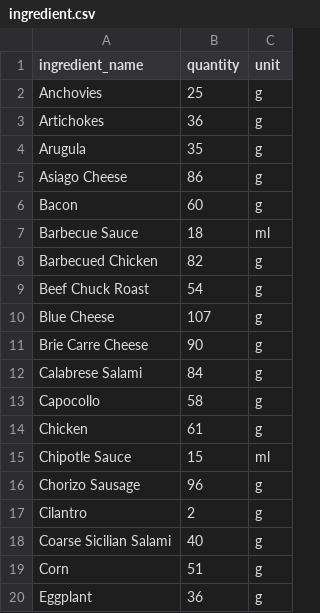
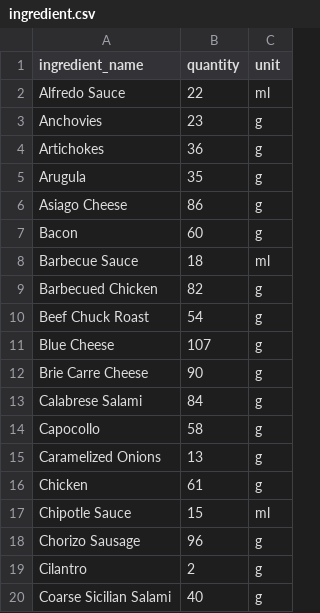
Before and after one commit to francisgunadi/aol_ai, a CSV file: upload/csv/ingredient.csv, drawn as a sheet; only a part is shown; the shorter side is filled out with more unchanged rows.

```diff
--- a/upload/csv/ingredient.csv
+++ b/upload/csv/ingredient.csv
@@ -1,3 +1,4 @@
 ingredient_name;quantity;unit
-Anchovies;25;g
+Alfredo Sauce;22;ml
+Anchovies;23;g
 Artichokes;36;g
@@ -13,2 +14,3 @@ Calabrese Salami;84;g
 Capocollo;58;g
+Caramelized Onions;13;g
 Chicken;61;g
```
Also changed, not shown: 39 other files.
